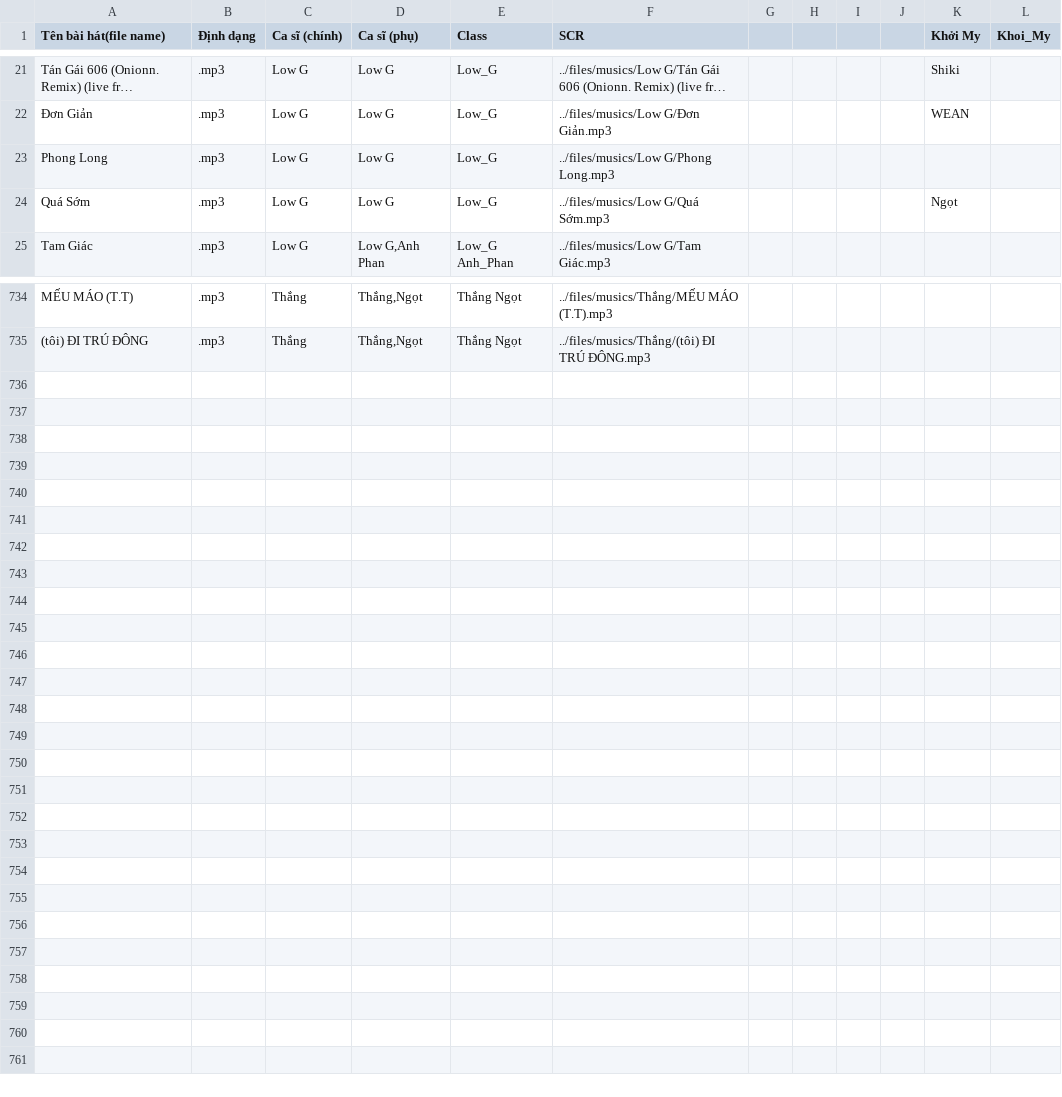
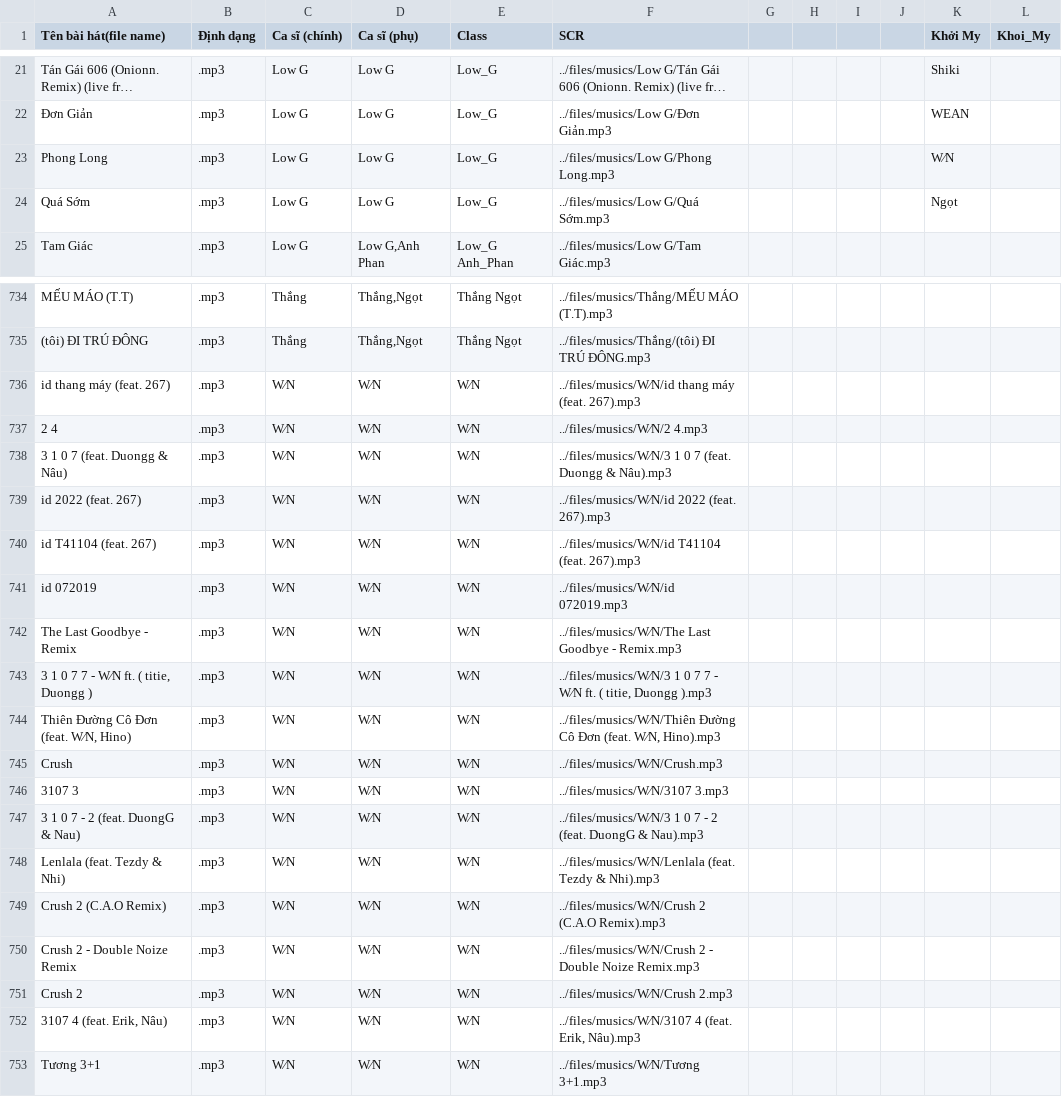
Before and after one commit to googleenezax/googleenezax.github.io, a CSV file: music/List musics.csv, drawn as a sheet; only a part is shown, gaps mark what is left out; long unchanged cells end in …; the diff names each change by its address in the sheet, - before the commit and + after, or states it on an @@ line.

```diff
--- a/music/List musics.csv
+++ b/music/List musics.csv
-K23 (Khởi My): (empty)
+K23 (Khởi My): W∕N
+row 736: id thang máy (feat. 267) | .mp3 | W∕N | W∕N | W∕N | ../files/musics/W∕N/id thang máy (feat. 267).mp3
+row 737: 2 4 | .mp3 | W∕N | W∕N | W∕N | ../files/musics/W∕N/2 4.mp3
+row 738: 3 1 0 7 (feat. Duongg & Nâu) | .mp3 | W∕N | W∕N | W∕N | ../files/musics/W∕N/3 1 0 7 (feat. Duongg & Nâu).mp3
+row 739: id 2022 (feat. 267) | .mp3 | W∕N | W∕N | W∕N | ../files/musics/W∕N/id 2022 (feat. 267).mp3
+row 740: id T41104 (feat. 267) | .mp3 | W∕N | W∕N | W∕N | ../files/musics/W∕N/id T41104 (feat. 267).mp3
+row 741: id 072019 | .mp3 | W∕N | W∕N | W∕N | ../files/musics/W∕N/id 072019.mp3
+row 742: The Last Goodbye - Remix | .mp3 | W∕N | W∕N | W∕N | ../files/musics/W∕N/The Last Goodbye - Remix.mp3
+row 743: 3 1 0 7 7 - W∕N ft. ( titie, Duongg ) | .mp3 | W∕N | W∕N | W∕N | ../files/musics/W∕N/3 1 0 7 7 - W∕N ft. ( titie, Duongg ).mp3
+row 744: Thiên Đường Cô Đơn (feat. W∕N, Hino) | .mp3 | W∕N | W∕N | W∕N | ../files/musics/W∕N/Thiên Đường Cô Đơn (feat. W∕N, Hino).mp3
+row 745: Crush | .mp3 | W∕N | W∕N | W∕N | ../files/musics/W∕N/Crush.mp3
+row 746: 3107 3 | .mp3 | W∕N | W∕N | W∕N | ../files/musics/W∕N/3107 3.mp3
+row 747: 3 1 0 7 - 2 (feat. DuongG & Nau) | .mp3 | W∕N | W∕N | W∕N | ../files/musics/W∕N/3 1 0 7 - 2 (feat. DuongG & Nau).mp3
+row 748: Lenlala (feat. Tezdy & Nhi) | .mp3 | W∕N | W∕N | W∕N | ../files/musics/W∕N/Lenlala (feat. Tezdy & Nhi).mp3
+row 749: Crush 2 (C.A.O Remix) | .mp3 | W∕N | W∕N | W∕N | ../files/musics/W∕N/Crush 2 (C.A.O Remix).mp3
+row 750: Crush 2 - Double Noize Remix | .mp3 | W∕N | W∕N | W∕N | ../files/musics/W∕N/Crush 2 - Double Noize Remix.mp3
+row 751: Crush 2 | .mp3 | W∕N | W∕N | W∕N | ../files/musics/W∕N/Crush 2.mp3
+row 752: 3107 4 (feat. Erik, Nâu) | .mp3 | W∕N | W∕N | W∕N | ../files/musics/W∕N/3107 4 (feat. Erik, Nâu).mp3
+row 753: Tương 3+1 | .mp3 | W∕N | W∕N | W∕N | ../files/musics/W∕N/Tương 3+1.mp3
```
Also changed, not shown: 20 other files.
